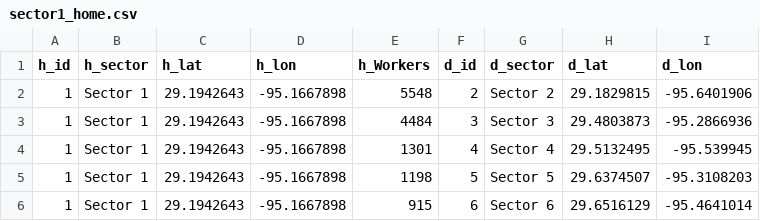
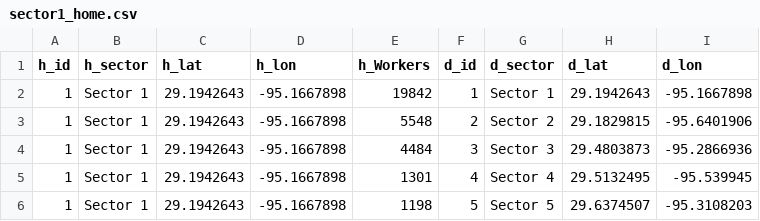
Before and after one commit to MTVetter/flowmap_sector, a CSV file: data/sector1_home.csv, drawn as a sheet; only a part is shown; the shorter side is filled out with more unchanged rows; the diff names each change by its address in the sheet, - before the commit and + after, or states it on an @@ line.

Commit message:
Added a record for Sector 1

```diff
--- a/data/sector1_home.csv
+++ b/data/sector1_home.csv
+row 2: 1 | Sector 1 | 29.1942643 | -95.1667898 | 19842 | 1 | Sector 1 | 29.1942643 | -95.1667898
```
